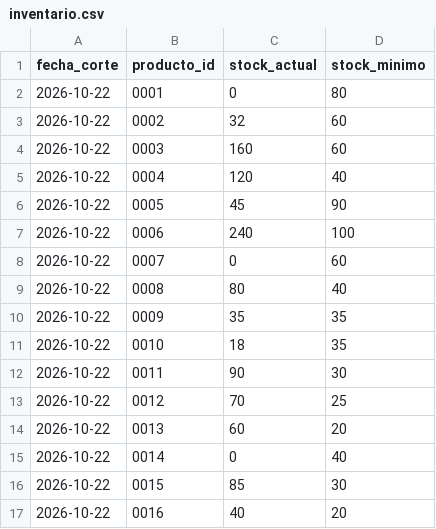
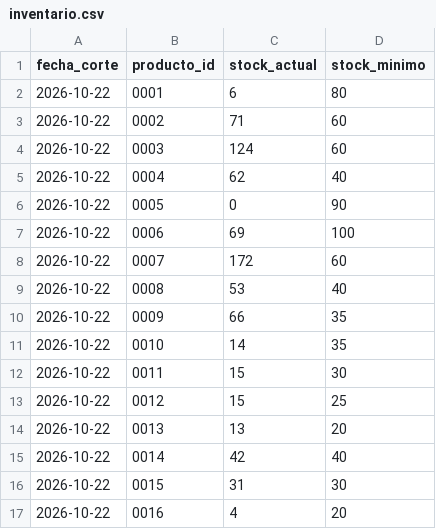
Before and after one commit to Jefferson1225/tottus-dashboard, a CSV file: data/demo/inventario.csv, drawn as a sheet.

```diff
--- a/data/demo/inventario.csv
+++ b/data/demo/inventario.csv
@@ -1,17 +1,17 @@
 fecha_corte;producto_id;stock_actual;stock_minimo
-2026-10-22;0001;0;80
-2026-10-22;0002;32;60
-2026-10-22;0003;160;60
-2026-10-22;0004;120;40
-2026-10-22;0005;45;90
-2026-10-22;0006;240;100
-2026-10-22;0007;0;60
-2026-10-22;0008;80;40
-2026-10-22;0009;35;35
-2026-10-22;0010;18;35
-2026-10-22;0011;90;30
-2026-10-22;0012;70;25
-2026-10-22;0013;60;20
-2026-10-22;0014;0;40
-2026-10-22;0015;85;30
-2026-10-22;0016;40;20
+2026-10-22;0001;6;80
+2026-10-22;0002;71;60
+2026-10-22;0003;124;60
+2026-10-22;0004;62;40
+2026-10-22;0005;0;90
+2026-10-22;0006;69;100
+2026-10-22;0007;172;60
+2026-10-22;0008;53;40
+2026-10-22;0009;66;35
+2026-10-22;0010;14;35
+2026-10-22;0011;15;30
+2026-10-22;0012;15;25
+2026-10-22;0013;13;20
+2026-10-22;0014;42;40
+2026-10-22;0015;31;30
+2026-10-22;0016;4;20
```
Also changed, not shown: data/demo/ventas.csv, 18 other files.
